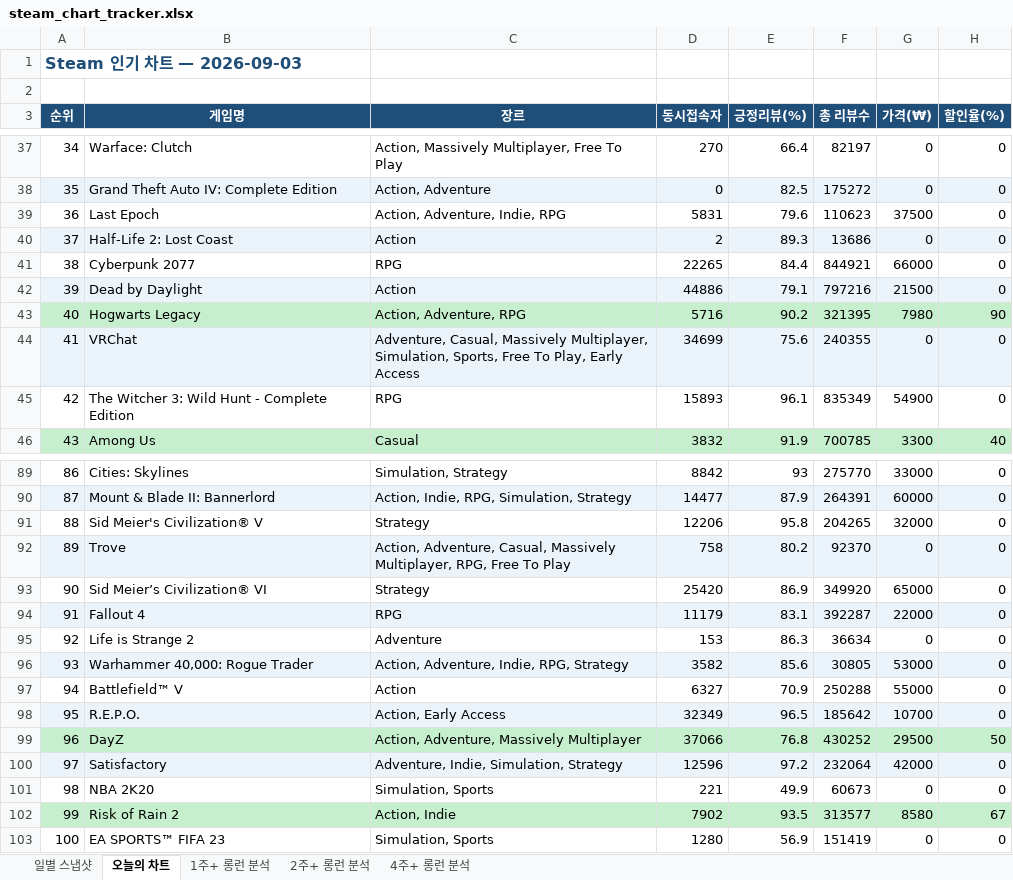
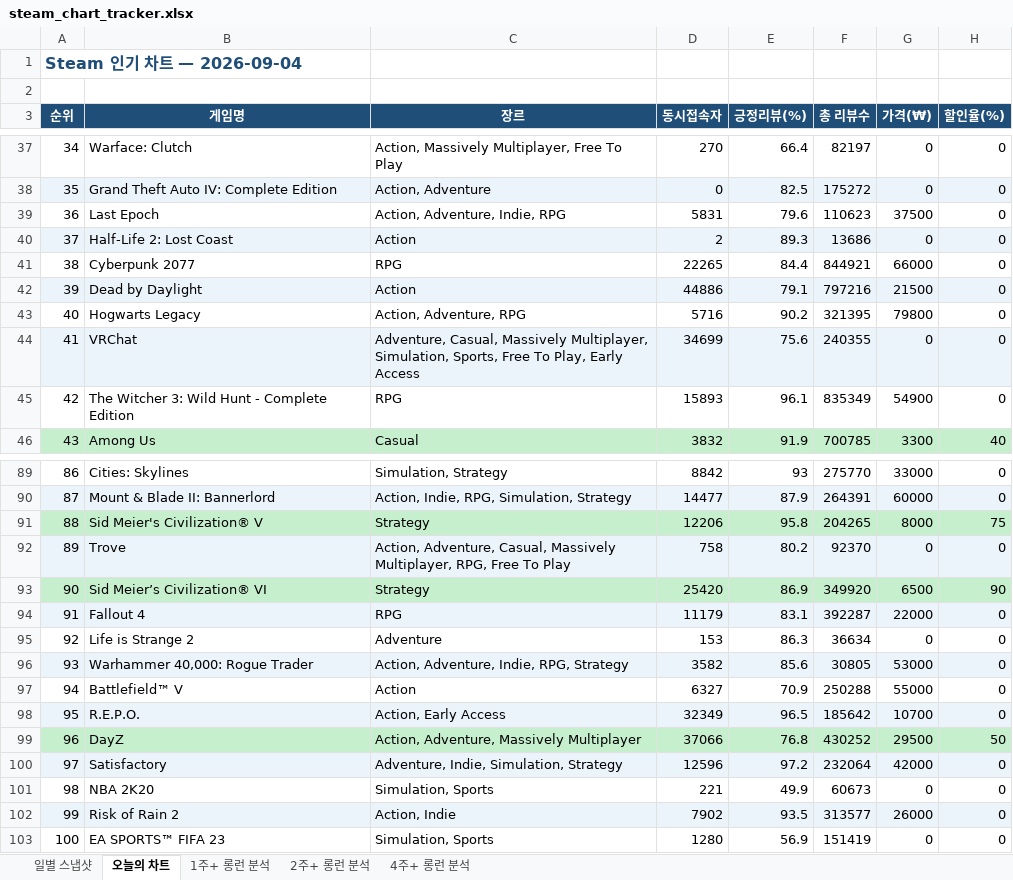
Before and after one commit to ahroyun/steam-tracker, an Excel workbook: steam_chart_tracker.xlsx, sheet 오늘의 차트, drawn as a sheet; only a part is shown, gaps mark what is left out; values as stored, in another font and other column widths than the file's, no borders; the diff names each change by its address in the sheet, - before the commit and + after, or states it on an @@ line.

```diff
--- a/steam_chart_tracker.xlsx (sheet 오늘의 차트)
+++ b/steam_chart_tracker.xlsx (sheet 오늘의 차트)
-A1 (순위): Steam 인기 차트 — 2026-09-03
+A1 (순위): Steam 인기 차트 — 2026-09-04
-A43:H43 fill: #C6EFCE
+A43:H43 fill: none
-G43 (가격(₩)): 7980
+G43 (가격(₩)): 79800
-H43 (할인율(%)): 90
+H43 (할인율(%)): 0
-A91:H91 fill: none
+A91:H91 fill: #C6EFCE
-G91 (가격(₩)): 32000
+G91 (가격(₩)): 8000
-H91 (할인율(%)): 0
+H91 (할인율(%)): 75
-A93:H93 fill: none
+A93:H93 fill: #C6EFCE
-G93 (가격(₩)): 65000
+G93 (가격(₩)): 6500
-H93 (할인율(%)): 0
+H93 (할인율(%)): 90
-A102:H102 fill: #C6EFCE
+A102:H102 fill: #EBF3FB
-G102 (가격(₩)): 8580
+G102 (가격(₩)): 26000
-H102 (할인율(%)): 67
+H102 (할인율(%)): 0
```
Also changed, not shown: sheet 일별 스냅샷, sheet 1주+ 롱런 분석, sheet 2주+ 롱런 분석, sheet 4주+ 롱런 분석, 1 other file.
